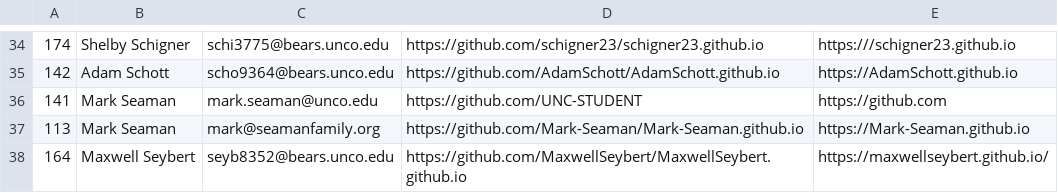
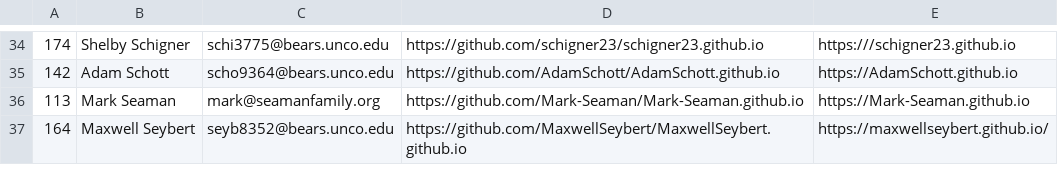
Before and after one commit to Mark-Seaman/UNC-BACS200-2021-Fall, a CSV file: markdown/students.csv, drawn as a sheet; only a part is shown, gaps mark what is left out.

```diff
--- a/markdown/students.csv
+++ b/markdown/students.csv
@@ -35,3 +35,2 @@
 142,Adam Schott,scho9364@bears.unco.edu,https://github.com/AdamSchott/AdamSchott.github.io,https://AdamSchott.github.io
-141,Mark Seaman,mark.seaman@unco.edu,https://github.com/UNC-STUDENT,https://github.com
 113,Mark Seaman,mark@seamanfamily.org,https://github.com/Mark-Seaman/Mark-Seaman.github.io,https://Mark-Seaman.github.io
```
Also changed, not shown: 1 other file.
